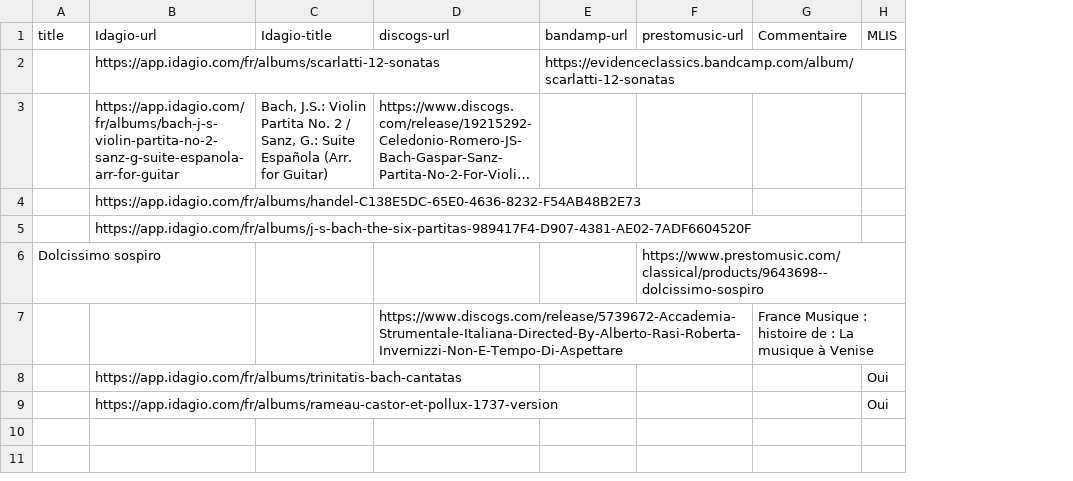
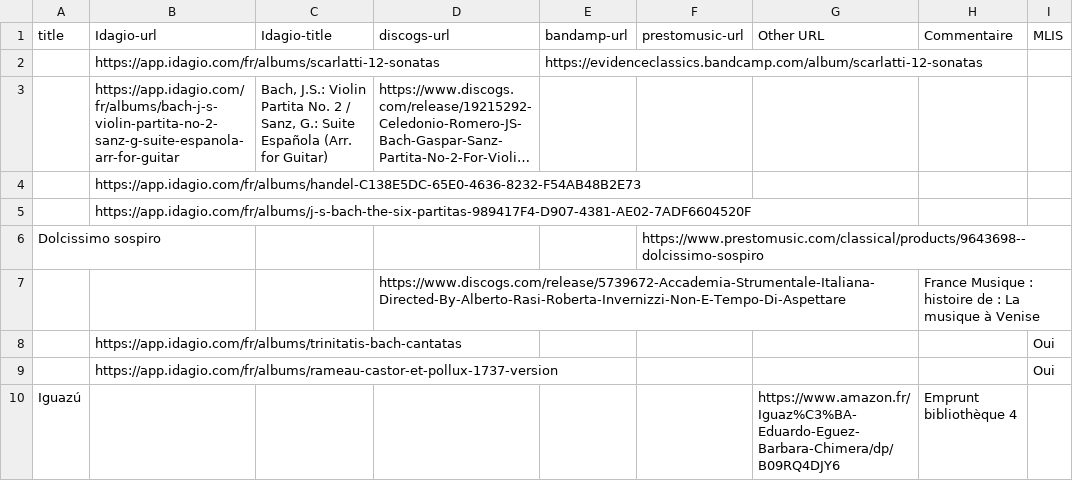
Before and after one commit to biconou/music-data, a CSV file: data/albums.csv, drawn as a sheet; long unchanged cells end in …; the diff names each change by its address in the sheet, - before the commit and + after, or states it on an @@ line.

Commit message:
WIP maison

```diff
--- a/data/albums.csv
+++ b/data/albums.csv
+column G (Other URL), empty
+row 10: Iguazú |  |  |  |  |  | https://www.amazon.fr/Iguaz%C3%BA-Eduardo-Eguez-Barbara-Chimera/dp/B09RQ4DJY6 | Emprunt bibliothèque 4
```
